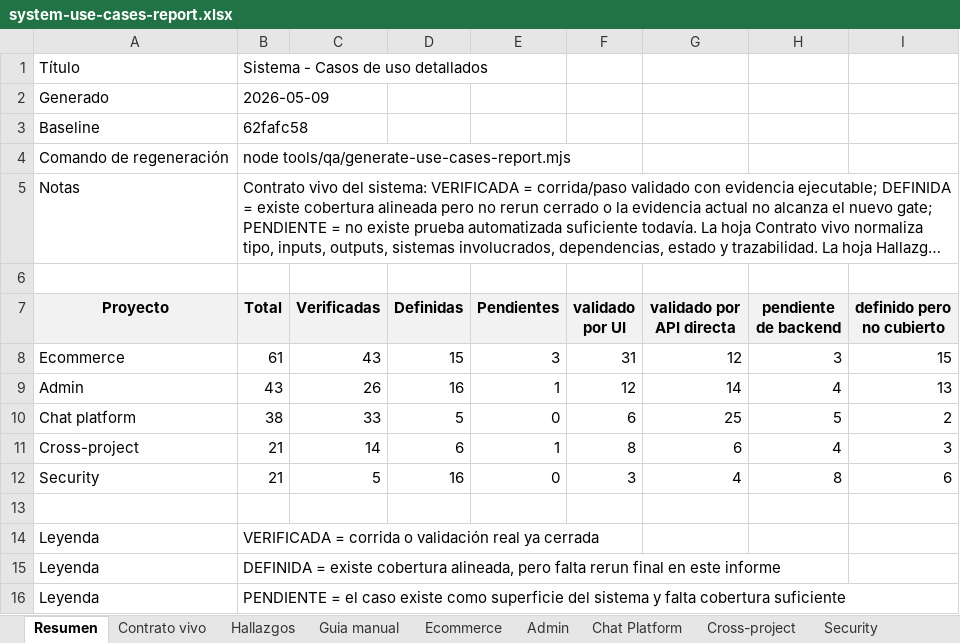
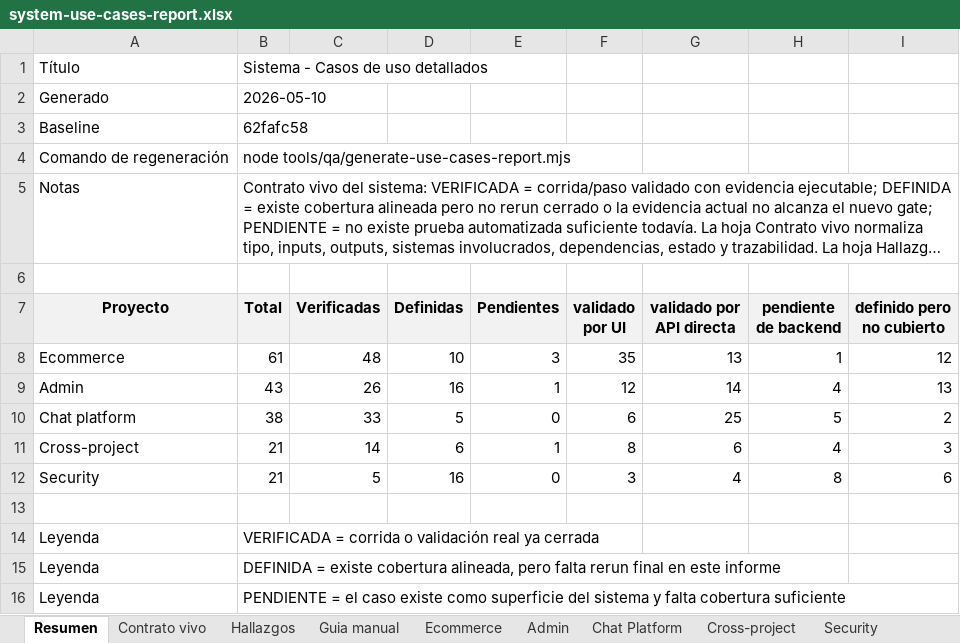
Before and after one commit to RodrigoZambrana/react_admin_dashboard, an Excel workbook: docs/qa/system-use-cases-report.xlsx, sheet Resumen, drawn as a sheet; long unchanged cells end in …; values as stored, in another font and other column widths than the file's, no borders; the diff names each change by its address in the sheet, - before the commit and + after, or states it on an @@ line.

```diff
--- a/docs/qa/system-use-cases-report.xlsx (sheet Resumen)
+++ b/docs/qa/system-use-cases-report.xlsx (sheet Resumen)
-B2 (Total): 2026-05-09
+B2 (Total): 2026-05-10
-C8 (Verificadas): 43
+C8 (Verificadas): 48
-D8 (Definidas): 15
+D8 (Definidas): 10
-F8 (validado por UI): 31
+F8 (validado por UI): 35
-G8 (validado por API directa): 12
+G8 (validado por API directa): 13
-H8 (pendiente de backend): 3
+H8 (pendiente de backend): 1
-I8 (definido pero no cubierto): 15
+I8 (definido pero no cubierto): 12
```
Also changed, not shown: sheet Guia manual, sheet Ecommerce, sheet Contrato vivo, 8 other files.
